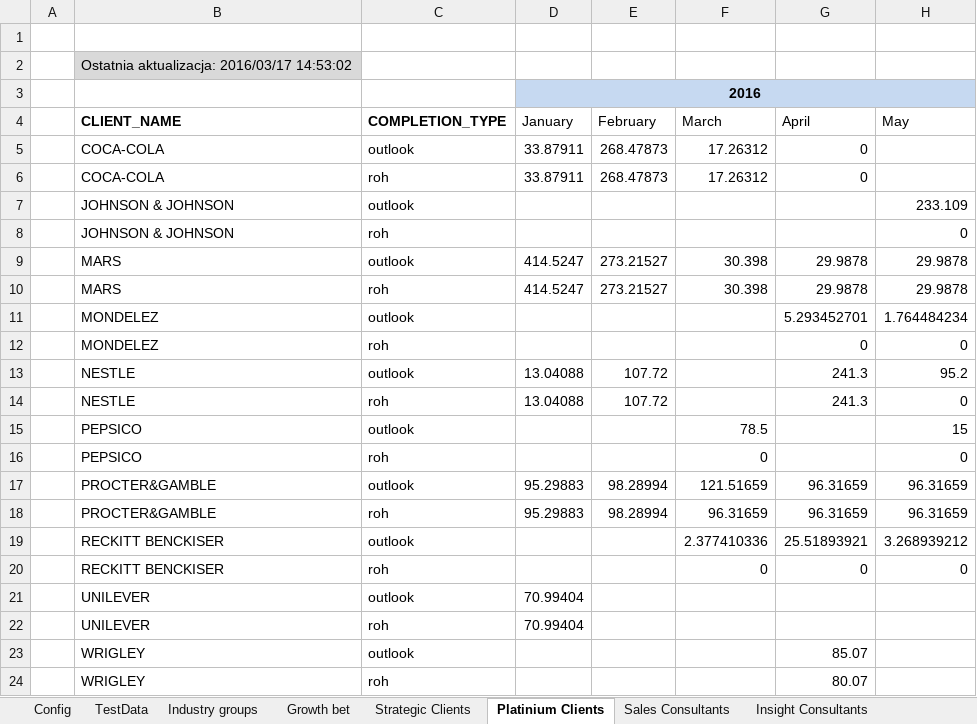
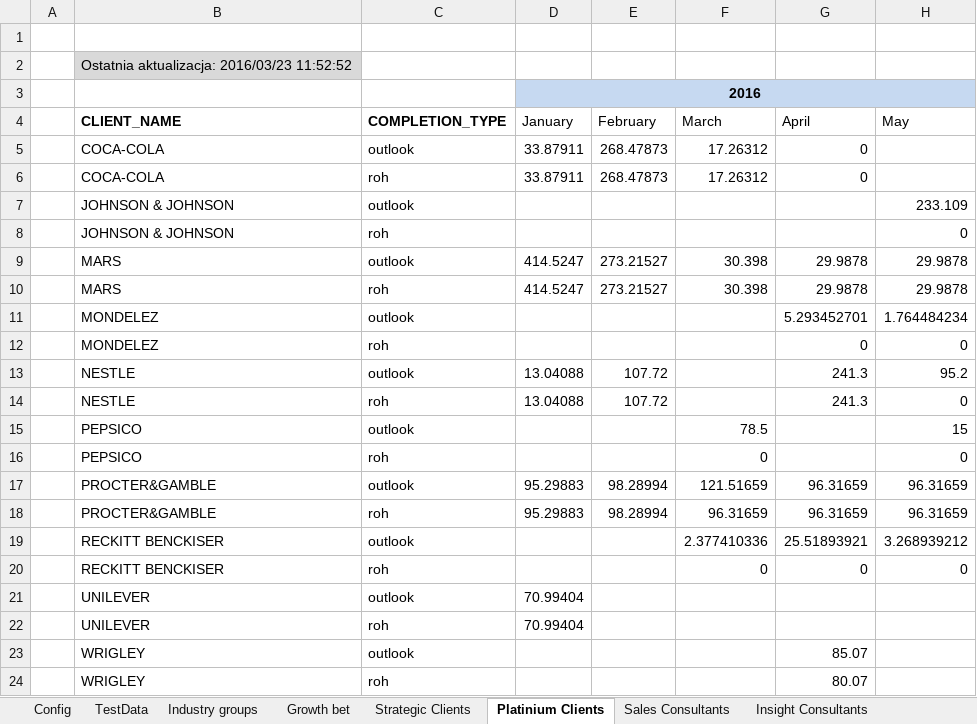
Before and after one commit to KamilZet/Pipeline-tracker, an Excel workbook: ResultsReporting/raporty z trackera 24.02_DEV(2).xlsm, sheet Platinium Clients, drawn as a sheet; only a part is shown; values as stored, in another font and other column widths than the file's, no borders; charts and pictures not drawn; the diff names each change by its address in the sheet, - before the commit and + after, or states it on an @@ line.

Commit message:
Aktualizacja
-wersja 11 arkusza
-monthpicker zmienia format zaznaczonych miesięcy
-git ignoruje pliki tymczasowe Excel

```diff
--- a/ResultsReporting/raporty z trackera 24.02_DEV(2).xlsm (sheet Platinium Clients)
+++ b/ResultsReporting/raporty z trackera 24.02_DEV(2).xlsm (sheet Platinium Clients)
-B2 (CLIENT_NAME): Ostatnia aktualizacja: 2016/03/17 14:53:02
+B2 (CLIENT_NAME): Ostatnia aktualizacja: 2016/03/23 11:52:52
```
Also changed, not shown: sheet Strategic Clients, sheet Growth bet, sheet Industry groups, 2 other files.
